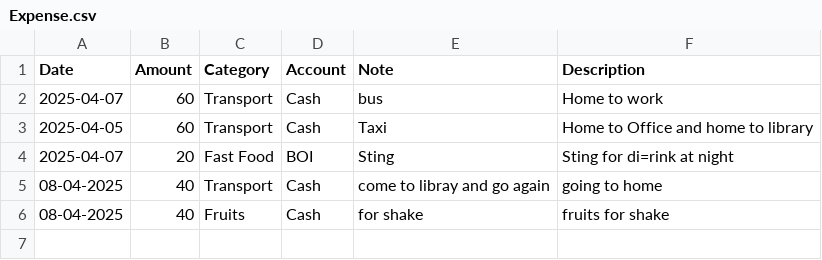
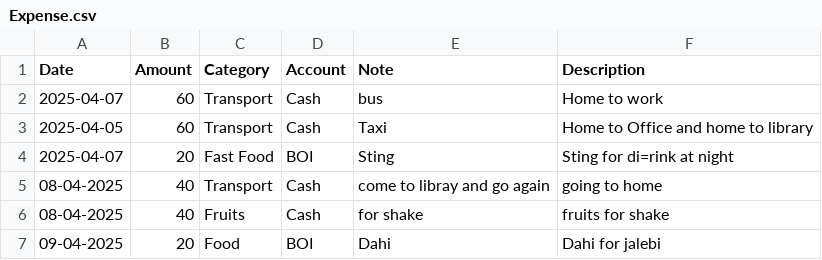
Before and after one commit to iamAntimPal/ThinkTrack, a CSV file: budget/expenses/Expense.csv, drawn as a sheet.

```diff
--- a/budget/expenses/Expense.csv
+++ b/budget/expenses/Expense.csv
@@ -6 +6,2 @@ Date,Amount,Category,Account,Note,Description
 08-04-2025,40,Fruits,Cash,for shake ,fruits for shake
+09-04-2025,20,Food,BOI,Dahi,Dahi for jalebi
```
Also changed, not shown: 1 other file.
